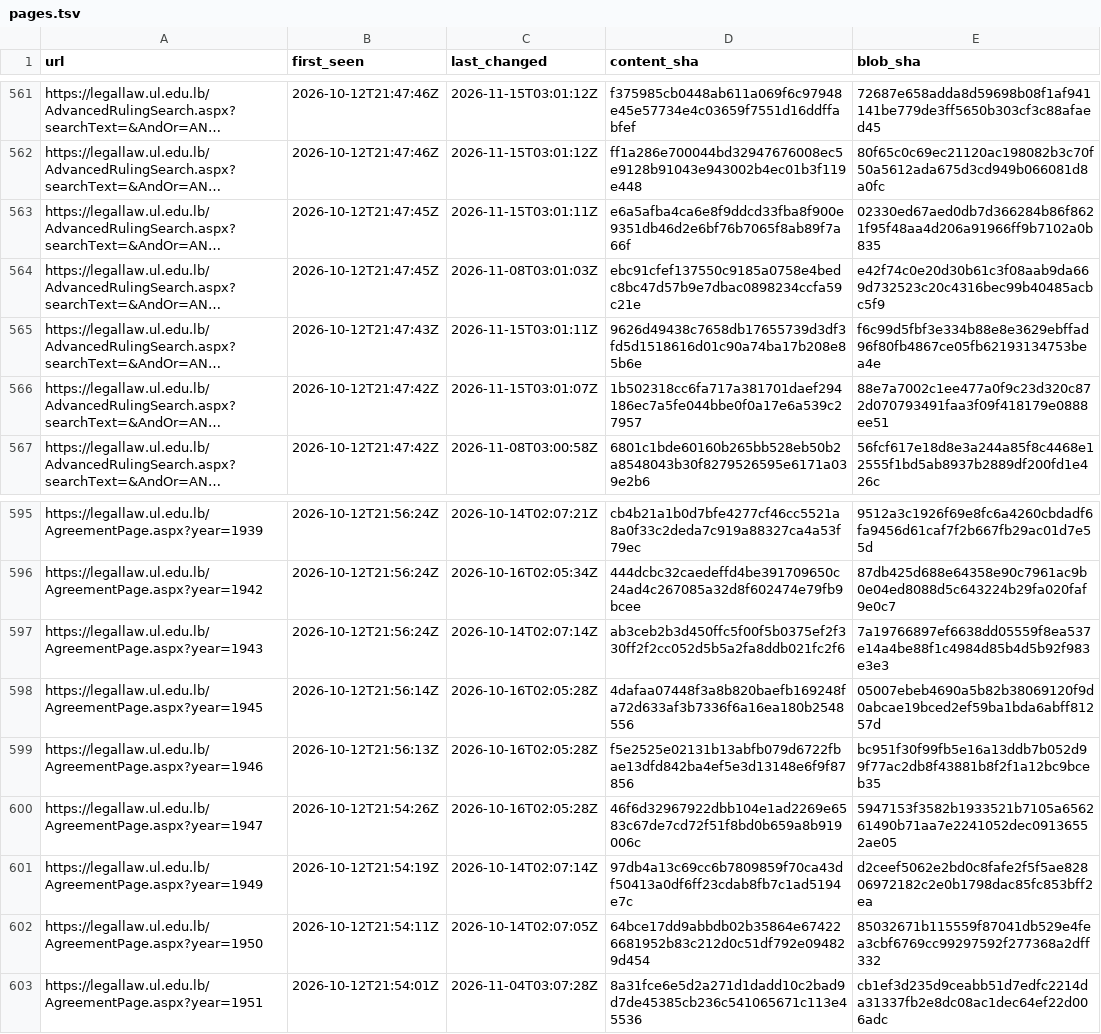
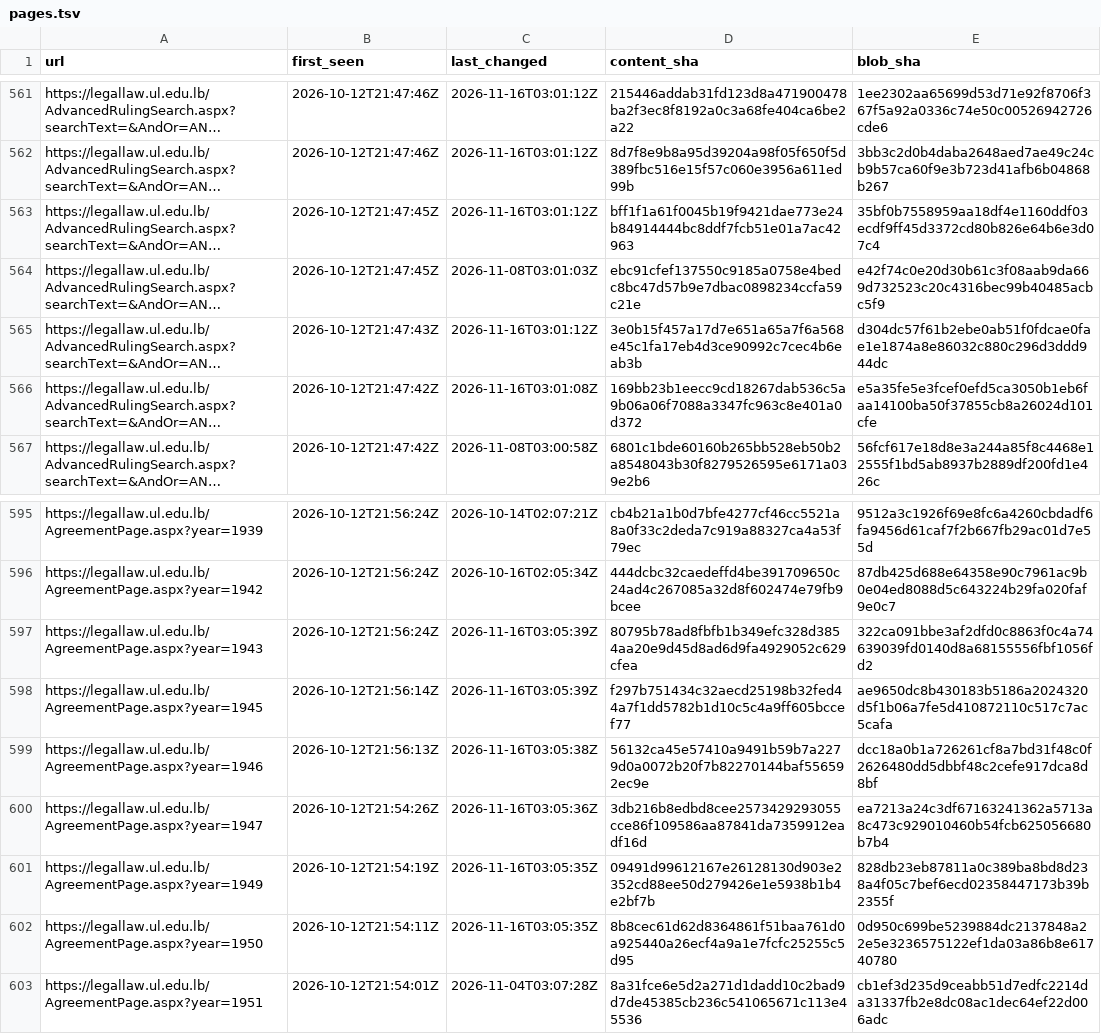
Before and after one commit to taktekhq/lebanese-legislation-archive, a TSV file: pages.tsv, drawn as a sheet; only a part is shown, gaps mark what is left out; long unchanged cells end in …; the diff covers the shown part only; the diff names each change by its address in the sheet, - before the commit and + after, or states it on an @@ line.

```diff
--- a/pages.tsv
+++ b/pages.tsv
-C561:C562 (last_changed): 2026-11-15T03:01:12Z
+C561:C562 (last_changed): 2026-11-16T03:01:12Z
-D561 (content_sha): f375985cb0448ab611a069f6c97948e45e57734e4c03659f7551d16ddffabfef
+D561 (content_sha): 215446addab31fd123d8a471900478ba2f3ec8f8192a0c3a68fe404ca6be2a22
-E561 (blob_sha): 72687e658adda8d59698b08f1af941141be779de3ff5650b303cf3c88afaed45
+E561 (blob_sha): 1ee2302aa65699d53d71e92f8706f367f5a92a0336c74e50c00526942726cde6
-D562 (content_sha): ff1a286e700044bd32947676008ec5e9128b91043e943002b4ec01b3f119e448
+D562 (content_sha): 8d7f8e9b8a95d39204a98f05f650f5d389fbc516e15f57c060e3956a611ed99b
-E562 (blob_sha): 80f65c0c69ec21120ac198082b3c70f50a5612ada675d3cd949b066081d8a0fc
+E562 (blob_sha): 3bb3c2d0b4daba2648aed7ae49c24cb9b57ca60f9e3b723d41afb6b04868b267
-C563 (last_changed): 2026-11-15T03:01:11Z
+C563 (last_changed): 2026-11-16T03:01:12Z
-D563 (content_sha): e6a5afba4ca6e8f9ddcd33fba8f900e9351db46d2e6bf76b7065f8ab89f7a66f
+D563 (content_sha): bff1f1a61f0045b19f9421dae773e24b84914444bc8ddf7fcb51e01a7ac42963
-E563 (blob_sha): 02330ed67aed0db7d366284b86f8621f95f48aa4d206a91966ff9b7102a0b835
+E563 (blob_sha): 35bf0b7558959aa18df4e1160ddf03ecdf9ff45d3372cd80b826e64b6e3d07c4
-C565 (last_changed): 2026-11-15T03:01:11Z
+C565 (last_changed): 2026-11-16T03:01:12Z
-D565 (content_sha): 9626d49438c7658db17655739d3df3fd5d1518616d01c90a74ba17b208e85b6e
+D565 (content_sha): 3e0b15f457a17d7e651a65a7f6a568e45c1fa17eb4d3ce90992c7cec4b6eab3b
-E565 (blob_sha): f6c99d5fbf3e334b88e8e3629ebffad96f80fb4867ce05fb62193134753bea4e
+E565 (blob_sha): d304dc57f61b2ebe0ab51f0fdcae0fae1e1874a8e86032c880c296d3ddd944dc
-C566 (last_changed): 2026-11-15T03:01:07Z
+C566 (last_changed): 2026-11-16T03:01:08Z
-D566 (content_sha): 1b502318cc6fa717a381701daef294186ec7a5fe044bbe0f0a17e6a539c27957
+D566 (content_sha): 169bb23b1eecc9cd18267dab536c5a9b06a06f7088a3347fc963c8e401a0d372
-E566 (blob_sha): 88e7a7002c1ee477a0f9c23d320c872d070793491faa3f09f418179e0888ee51
+E566 (blob_sha): e5a35fe5e3fcef0efd5ca3050b1eb6faa14100ba50f37855cb8a26024d101cfe
-C597 (last_changed): 2026-10-14T02:07:14Z
+C597 (last_changed): 2026-11-16T03:05:39Z
-D597 (content_sha): ab3ceb2b3d450ffc5f00f5b0375ef2f330ff2f2cc052d5b5a2fa8ddb021fc2f6
+D597 (content_sha): 80795b78ad8fbfb1b349efc328d3854aa20e9d45d8ad6d9fa4929052c629cfea
-E597 (blob_sha): 7a19766897ef6638dd05559f8ea537e14a4be88f1c4984d85b4d5b92f983e3e3
+E597 (blob_sha): 322ca091bbe3af2dfd0c8863f0c4a74639039fd0140d8a68155556fbf1056fd2
-C598 (last_changed): 2026-10-16T02:05:28Z
+C598 (last_changed): 2026-11-16T03:05:39Z
-D598 (content_sha): 4dafaa07448f3a8b820baefb169248fa72d633af3b7336f6a16ea180b2548556
+D598 (content_sha): f297b751434c32aecd25198b32fed44a7f1dd5782b1d10c5c4a9ff605bccef77
-E598 (blob_sha): 05007ebeb4690a5b82b38069120f9d0abcae19bced2ef59ba1bda6abff81257d
+E598 (blob_sha): ae9650dc8b430183b5186a2024320d5f1b06a7fe5d410872110c517c7ac5cafa
-C599 (last_changed): 2026-10-16T02:05:28Z
+C599 (last_changed): 2026-11-16T03:05:38Z
-D599 (content_sha): f5e2525e02131b13abfb079d6722fbae13dfd842ba4ef5e3d13148e6f9f87856
+D599 (content_sha): 56132ca45e57410a9491b59b7a2279d0a0072b20f7b82270144baf556592ec9e
-E599 (blob_sha): bc951f30f99fb5e16a13ddb7b052d99f77ac2db8f43881b8f2f1a12bc9bceb35
+E599 (blob_sha): dcc18a0b1a726261cf8a7bd31f48c0f2626480dd5dbbf48c2cefe917dca8d8bf
-C600 (last_changed): 2026-10-16T02:05:28Z
+C600 (last_changed): 2026-11-16T03:05:36Z
-D600 (content_sha): 46f6d32967922dbb104e1ad2269e6583c67de7cd72f51f8bd0b659a8b919006c
+D600 (content_sha): 3db216b8edbd8cee2573429293055cce86f109586aa87841da7359912eadf16d
-E600 (blob_sha): 5947153f3582b1933521b7105a656261490b71aa7e2241052dec09136552ae05
+E600 (blob_sha): ea7213a24c3df67163241362a5713a8c473c929010460b54fcb625056680b7b4
-C601 (last_changed): 2026-10-14T02:07:14Z
+C601 (last_changed): 2026-11-16T03:05:35Z
-D601 (content_sha): 97db4a13c69cc6b7809859f70ca43df50413a0df6ff23cdab8fb7c1ad5194e7c
+D601 (content_sha): 09491d99612167e26128130d903e2352cd88ee50d279426e1e5938b1b4e2bf7b
-E601 (blob_sha): d2ceef5062e2bd0c8fafe2f5f5ae82806972182c2e0b1798dac85fc853bff2ea
+E601 (blob_sha): 828db23eb87811a0c389ba8bd8d238a4f05c7bef6ecd02358447173b39b2355f
-C602 (last_changed): 2026-10-14T02:07:05Z
+C602 (last_changed): 2026-11-16T03:05:35Z
-D602 (content_sha): 64bce17dd9abbdb02b35864e674226681952b83c212d0c51df792e094829d454
+D602 (content_sha): 8b8cec61d62d8364861f51baa761d0a925440a26ecf4a9a1e7fcfc25255c5d95
-E602 (blob_sha): 85032671b115559f87041db529e4fea3cbf6769cc99297592f277368a2dff332
+E602 (blob_sha): 0d950c699be5239884dc2137848a22e5e3236575122ef1da03a86b8e61740780
```
Also changed, not shown: 120 edited cells elsewhere in this file, 51 other files.
